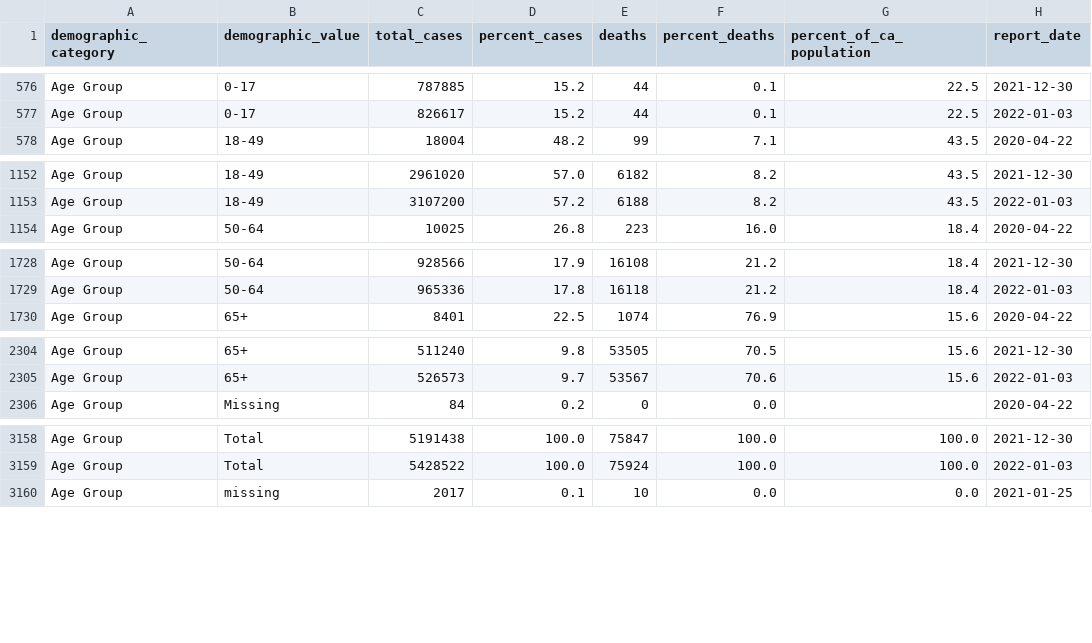
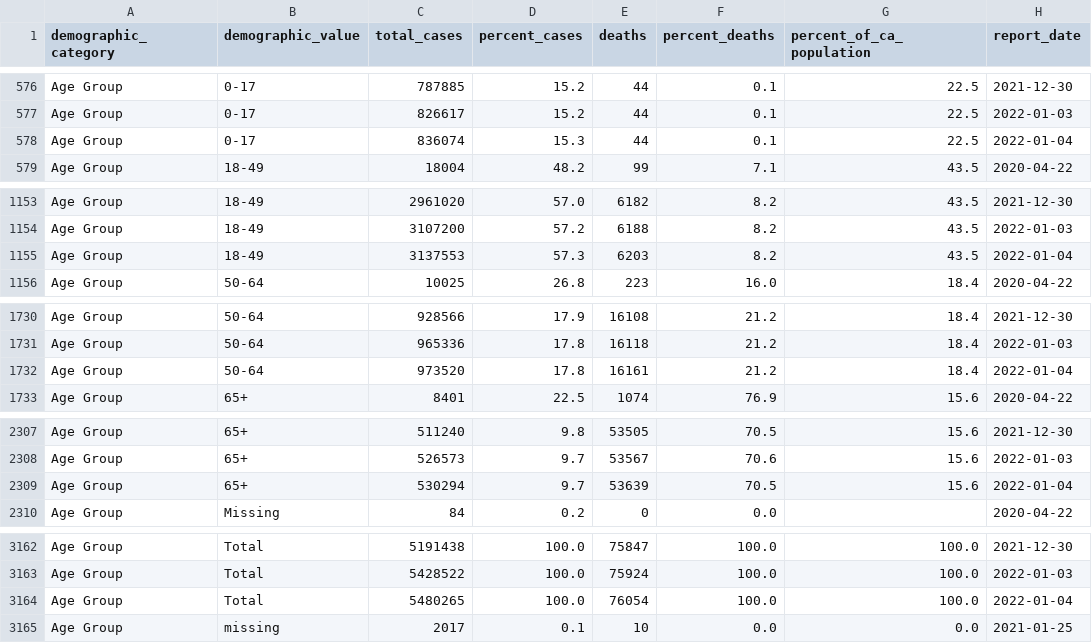
Before and after one commit to vllry/california-COVID-19-timeseries, a CSV file: cases_demographics.csv, drawn as a sheet; only a part is shown, gaps mark what is left out; the diff covers the shown part only; the diff names each change by its address in the sheet, - before the commit and + after, or states it on an @@ line.

```diff
--- a/cases_demographics.csv
+++ b/cases_demographics.csv
+row 578: Age Group | 0-17 | 836074 | 15.3 | 44 | 0.1 | 22.5 | 2022-01-04
+row 1155: Age Group | 18-49 | 3137553 | 57.3 | 6203 | 8.2 | 43.5 | 2022-01-04
+row 1732: Age Group | 50-64 | 973520 | 17.8 | 16161 | 21.2 | 18.4 | 2022-01-04
+row 2309: Age Group | 65+ | 530294 | 9.7 | 53639 | 70.5 | 15.6 | 2022-01-04
+row 3164: Age Group | Total | 5480265 | 100.0 | 76054 | 100.0 | 100.0 | 2022-01-04
```
Also changed, not shown: 14 added rows elsewhere in this file, 1 other file.
